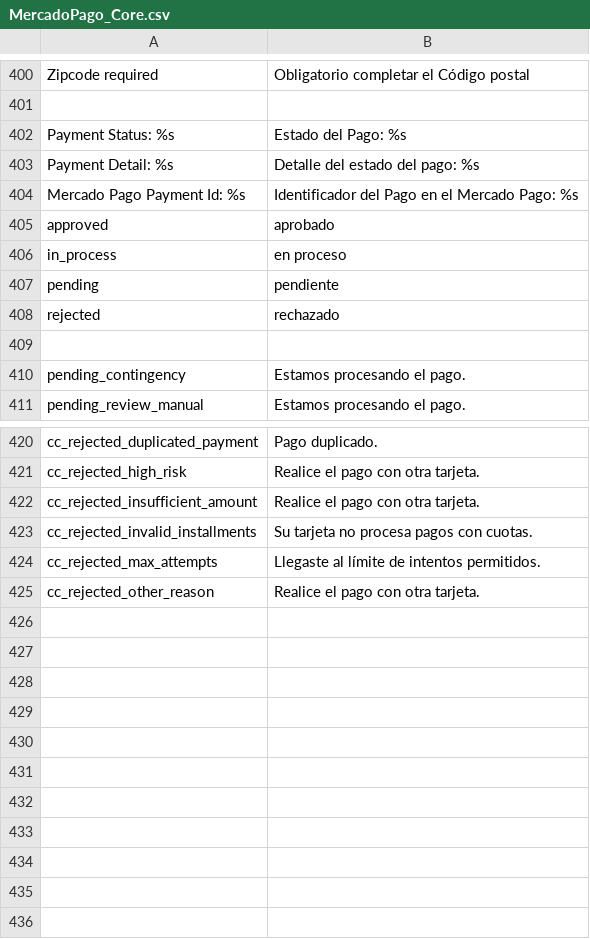
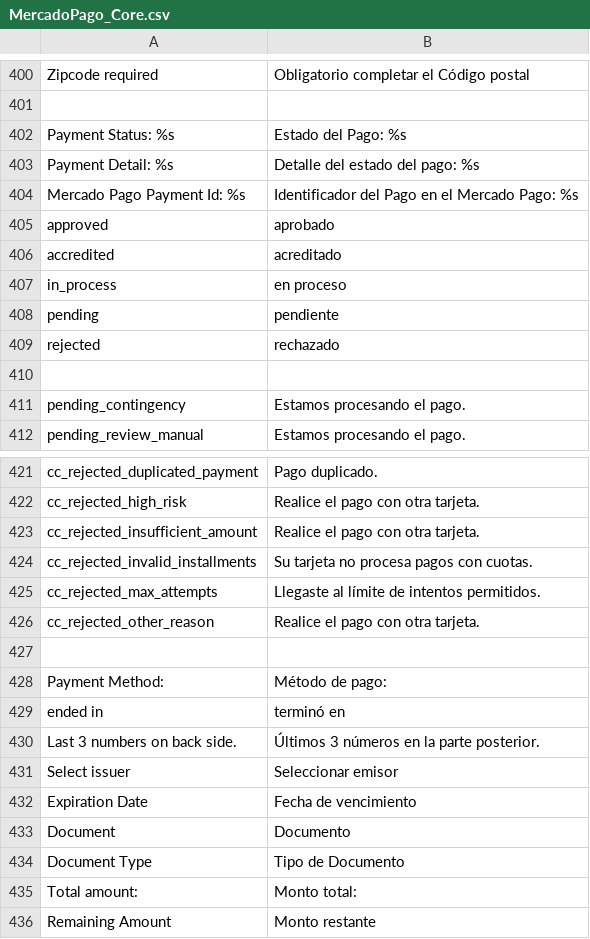
Before and after one commit to mercadopago/cart-magento, a CSV file: 1.6.x-1.9.x/app/locale/es_AR/MercadoPago_Core.csv, drawn as a sheet; only a part is shown, gaps mark what is left out; the diff names each change by its address in the sheet, - before the commit and + after, or states it on an @@ line.

Commit message:
Translation & layout improvements

```diff
--- a/1.6.x-1.9.x/app/locale/es_AR/MercadoPago_Core.csv
+++ b/1.6.x-1.9.x/app/locale/es_AR/MercadoPago_Core.csv
+row 406: accredited | acreditado
+row 427: (empty)
+row 428: Payment Method: | Método de pago:
+row 429: ended in | terminó en
+row 430: Last 3 numbers on back side. | Últimos 3 números en la parte posterior.
+row 431: Select issuer | Seleccionar emisor
+row 432: Expiration Date | Fecha de vencimiento
+row 433: Document | Documento
+row 434: Document Type | Tipo de Documento
+row 435: Total amount: | Monto total:
+row 436: Remaining Amount | Monto restante
```
Also changed, not shown: 1.6.x-1.9.x/app/locale/es_CL/MercadoPago_Core.csv, 1.6.x-1.9.x/app/locale/es_CO/MercadoPago_Core.csv, 10 other files.
